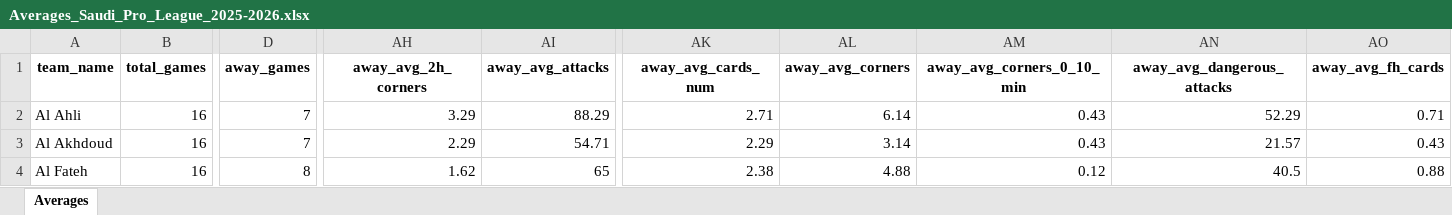
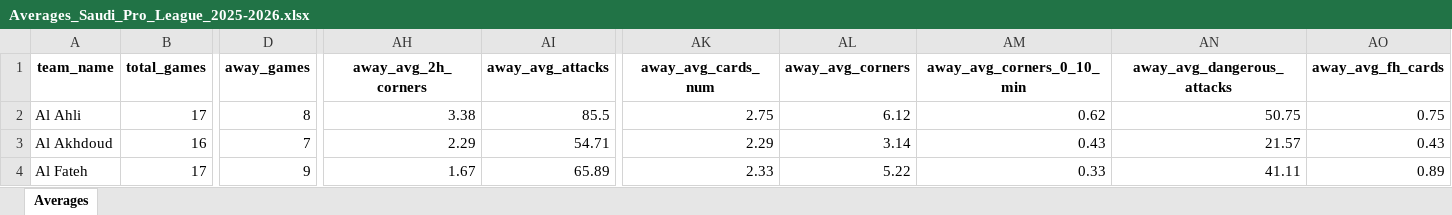
Before and after one commit to aimidas1/aimidas1, an Excel workbook: data/teams/leagues/Averages_Saudi_Pro_League_2025-2026.xlsx, sheet Averages, drawn as a sheet; only a part is shown, gaps mark what is left out; values as stored, in another font and other column widths than the file's, no borders; table styles not drawn; the diff covers the shown part only; the diff names each change by its address in the sheet, - before the commit and + after, or states it on an @@ line.

Commit message:
Update team averages

```diff
--- a/data/teams/leagues/Averages_Saudi_Pro_League_2025-2026.xlsx (sheet Averages)
+++ b/data/teams/leagues/Averages_Saudi_Pro_League_2025-2026.xlsx (sheet Averages)
-B2 (total_games): 16
+B2 (total_games): 17
-D2 (away_games): 7
+D2 (away_games): 8
-AH2 (away_avg_2h_corners): 3.29
+AH2 (away_avg_2h_corners): 3.38
-AI2 (away_avg_attacks): 88.29
+AI2 (away_avg_attacks): 85.5
-AK2 (away_avg_cards_num): 2.71
+AK2 (away_avg_cards_num): 2.75
-AL2 (away_avg_corners): 6.14
+AL2 (away_avg_corners): 6.12
-AM2 (away_avg_corners_0_10_min): 0.43
+AM2 (away_avg_corners_0_10_min): 0.62
-AN2 (away_avg_dangerous_attacks): 52.29
+AN2 (away_avg_dangerous_attacks): 50.75
-AO2 (away_avg_fh_cards): 0.71
+AO2 (away_avg_fh_cards): 0.75
-B4 (total_games): 16
+B4 (total_games): 17
-D4 (away_games): 8
+D4 (away_games): 9
-AH4 (away_avg_2h_corners): 1.62
+AH4 (away_avg_2h_corners): 1.67
-AI4 (away_avg_attacks): 65
+AI4 (away_avg_attacks): 65.89
-AK4 (away_avg_cards_num): 2.38
+AK4 (away_avg_cards_num): 2.33
-AL4 (away_avg_corners): 4.88
+AL4 (away_avg_corners): 5.22
-AM4 (away_avg_corners_0_10_min): 0.12
+AM4 (away_avg_corners_0_10_min): 0.33
-AN4 (away_avg_dangerous_attacks): 40.5
+AN4 (away_avg_dangerous_attacks): 41.11
-AO4 (away_avg_fh_cards): 0.88
+AO4 (away_avg_fh_cards): 0.89
```
Also changed, not shown: 980 edited cells elsewhere in this sheet.
